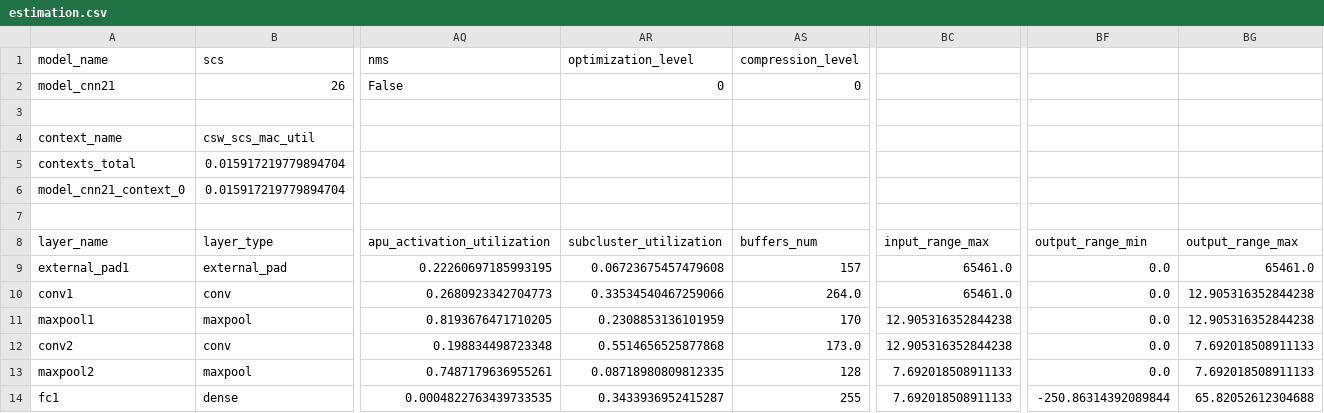
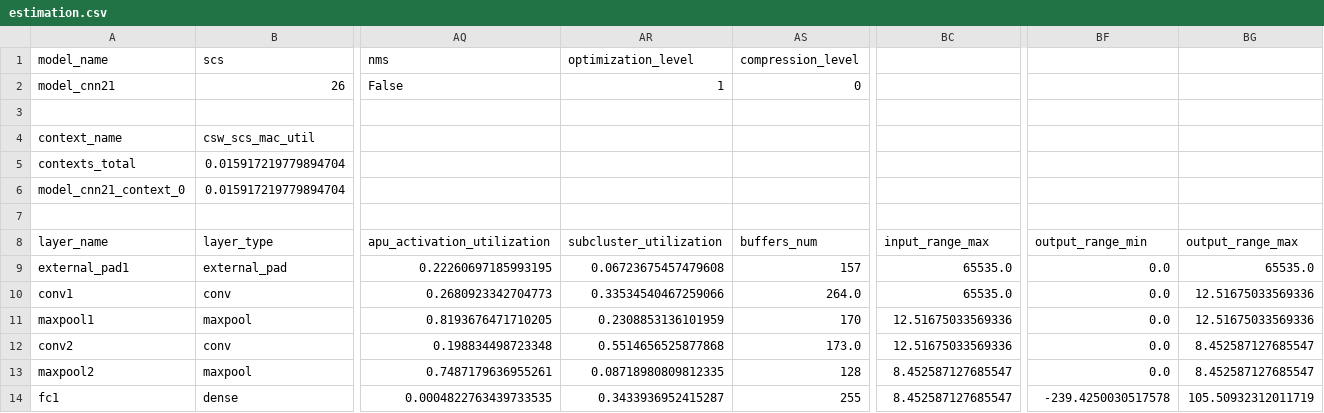
Before and after one commit to pablogcfuentes/hyper-rpi, a CSV file: notebooks/estimation.csv, drawn as a sheet; only a part is shown, gaps mark what is left out; the diff names each change by its address in the sheet, - before the commit and + after, or states it on an @@ line.

Commit message:
Additional environment for optimization and new optimized models

```diff
--- a/notebooks/estimation.csv
+++ b/notebooks/estimation.csv
-AR2 (optimization_level): 0
+AR2 (optimization_level): 1
-BC9:BC10: 65461.0
+BC9:BC10: 65535.0
-BG9: 65461.0
+BG9: 65535.0
-BG10:BG11: 12.905316352844238
+BG10:BG11: 12.51675033569336
-BC11:BC12: 12.905316352844238
+BC11:BC12: 12.51675033569336
-BG12:BG13: 7.692018508911133
+BG12:BG13: 8.452587127685547
-BC13:BC14: 7.692018508911133
+BC13:BC14: 8.452587127685547
-BF14: -250.86314392089844
+BF14: -239.4250030517578
-BG14: 65.82052612304688
+BG14: 105.50932312011719
```
Also changed, not shown: 16 other files.
